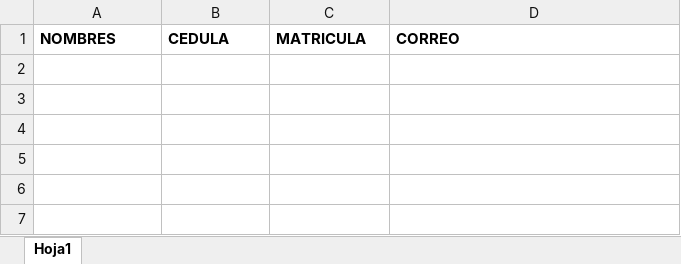
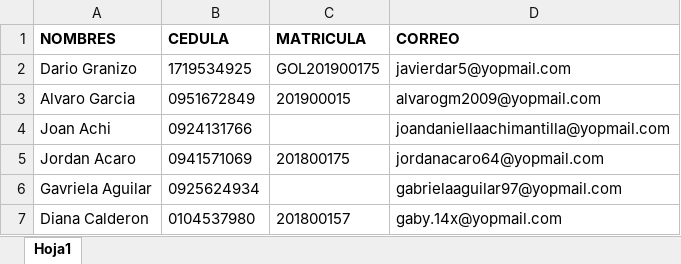
Before and after one commit to oscaromars/files, an Excel workbook: uploads/educativa/plantillaEducativa.xlsx, sheet Hoja1, drawn as a sheet; values as stored, in another font and other column widths than the file's, no borders; the diff names each change by its address in the sheet, - before the commit and + after, or states it on an @@ line.

Commit message:
cambios archivo plantilla educativa

```diff
--- a/uploads/educativa/plantillaEducativa.xlsx (sheet Hoja1)
+++ b/uploads/educativa/plantillaEducativa.xlsx (sheet Hoja1)
+row 2: Dario Granizo | 1719534925 | GOL201900175 | javierdar5@yopmail.com
+row 3: Alvaro Garcia | 0951672849 | 201900015 | alvarogm2009@yopmail.com
+row 4: Joan Achi | 0924131766 |  | joandaniellaachimantilla@yopmail.com
+row 5: Jordan Acaro | 0941571069 | 201800175 | jordanacaro64@yopmail.com
+row 6: Gavriela Aguilar | 0925624934 |  | gabrielaaguilar97@yopmail.com
+row 7: Diana Calderon | 0104537980 | 201800157 | gaby.14x@yopmail.com
```
